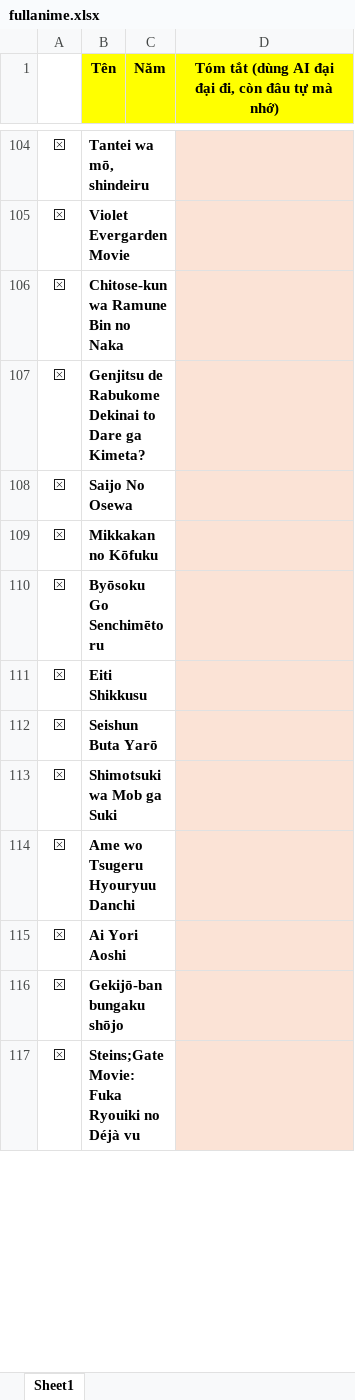
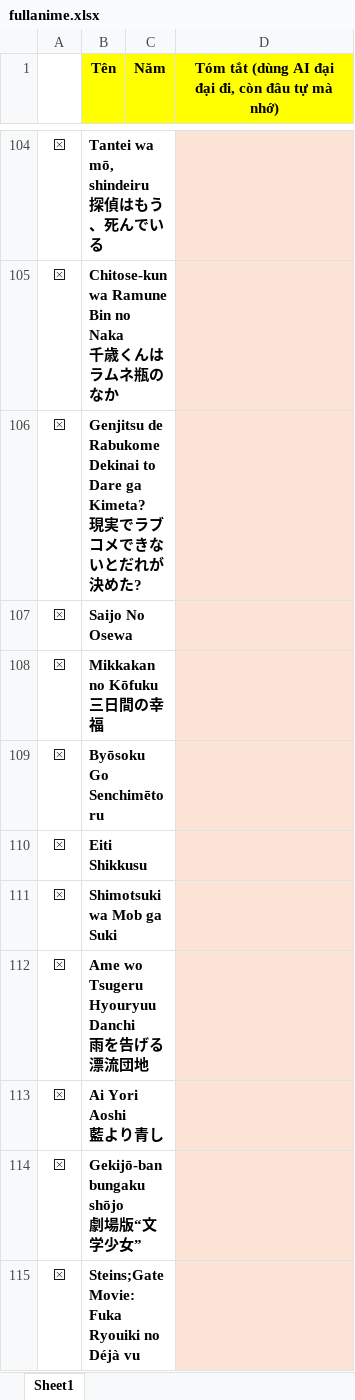
Before and after one commit to VanHoang110802/linh_tinh, an Excel workbook: fullanime.xlsx, sheet Sheet1, drawn as a sheet; only a part is shown, gaps mark what is left out; values as stored, in another font and other column widths than the file's, no borders; charts and pictures and conditional formats not drawn; removed rows and columns are numbered as before the commit, all else as after; ↵ is a line break in a cell; the diff covers the shown part only; the diff names each change by its address in the sheet, - before the commit and + after, or states it on an @@ line.

```diff
--- a/fullanime.xlsx (sheet Sheet1)
+++ b/fullanime.xlsx (sheet Sheet1)
-B104 (Tên): Tantei wa mō, shindeiru
+B104 (Tên): Tantei wa mō, shindeiru ↵ 探偵はもう、死んでいる
-row 105: ⮽ | Violet Evergarden Movie
-B105 (Tên): Chitose-kun wa Ramune Bin no Naka
+B105 (Tên): Chitose-kun wa Ramune Bin no Naka ↵ 千歳くんはラムネ瓶のなか
-B106 (Tên): …ga Kimeta?
+B106 (Tên): …ga Kimeta? ↵ 現実でラブコメできないとだれが決めた?
-B108 (Tên): Mikkakan no Kōfuku
+B108 (Tên): Mikkakan no Kōfuku ↵ 三日間の幸福
-row 112: ⮽ | Seishun Buta Yarō
-B112 (Tên): Ame wo Tsugeru Hyouryuu Danchi
+B112 (Tên): Ame wo Tsugeru Hyouryuu Danchi ↵ 雨を告げる漂流団地
-B113 (Tên): Ai Yori Aoshi
+B113 (Tên): Ai Yori Aoshi ↵ 藍より青し
-B114 (Tên): Gekijō-ban bungaku shōjo
+B114 (Tên): Gekijō-ban bungaku shōjo ↵ 劇場版“文学少女”
```
Also changed, not shown: 37 edited cells elsewhere in this sheet, charts or pictures.
